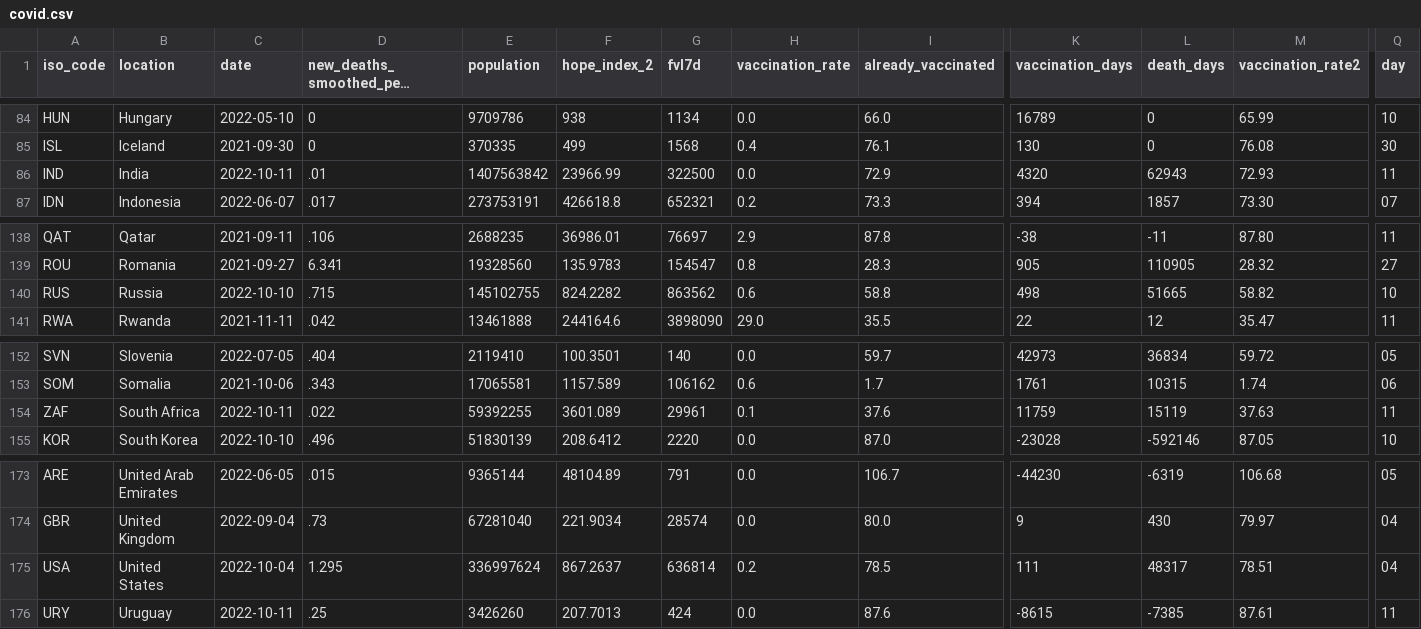
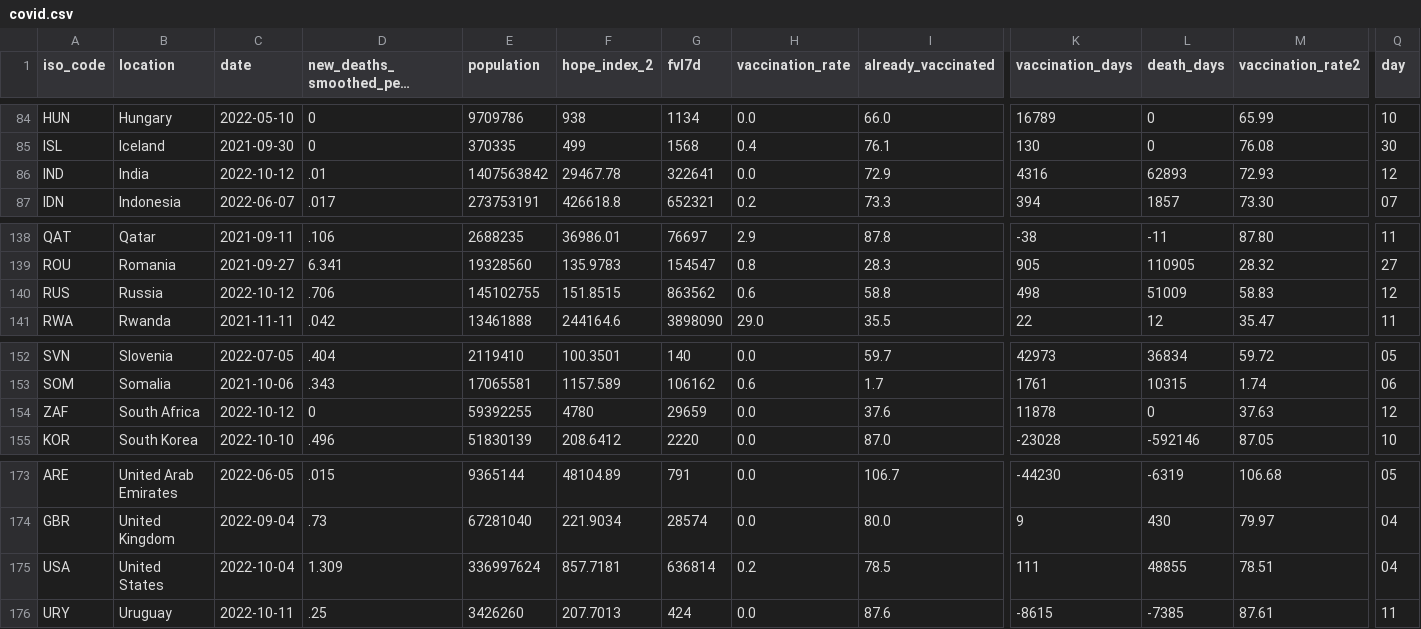
Before and after one commit to jonathanold/jonathanold.github.io, a CSV file: docs/otherdata/covid.csv, drawn as a sheet; only a part is shown, gaps mark what is left out; long unchanged cells end in …; the diff covers the shown part only; the diff names each change by its address in the sheet, - before the commit and + after, or states it on an @@ line.

```diff
--- a/docs/otherdata/covid.csv
+++ b/docs/otherdata/covid.csv
-C86 (date): 2022-10-11
+C86 (date): 2022-10-12
-F86 (hope_index_2): 23966.99
+F86 (hope_index_2): 29467.78
-G86 (fvl7d): 322500
+G86 (fvl7d): 322641
-K86 (vaccination_days): 4320
+K86 (vaccination_days): 4316
-L86 (death_days): 62943
+L86 (death_days): 62893
-Q86 (day): 11
+Q86 (day): 12
-C140 (date): 2022-10-10
+C140 (date): 2022-10-12
-D140 (new_deaths_smoothed_per_million): .715
+D140 (new_deaths_smoothed_per_million): .706
-F140 (hope_index_2): 824.2282
+F140 (hope_index_2): 151.8515
-L140 (death_days): 51665
+L140 (death_days): 51009
-M140 (vaccination_rate2): 58.82
+M140 (vaccination_rate2): 58.83
-Q140 (day): 10
+Q140 (day): 12
-C154 (date): 2022-10-11
+C154 (date): 2022-10-12
-D154 (new_deaths_smoothed_per_million): .022
+D154 (new_deaths_smoothed_per_million): 0
-F154 (hope_index_2): 3601.089
+F154 (hope_index_2): 4780
-G154 (fvl7d): 29961
+G154 (fvl7d): 29659
-H154 (vaccination_rate): 0.1
+H154 (vaccination_rate): 0.0
-K154 (vaccination_days): 11759
+K154 (vaccination_days): 11878
-L154 (death_days): 15119
+L154 (death_days): 0
-Q154 (day): 11
+Q154 (day): 12
-D175 (new_deaths_smoothed_per_million): 1.295
+D175 (new_deaths_smoothed_per_million): 1.309
-F175 (hope_index_2): 867.2637
+F175 (hope_index_2): 857.7181
-L175 (death_days): 48317
+L175 (death_days): 48855
```
Also changed, not shown: 86 edited cells elsewhere in this file, static/otherdata/covid.csv.
